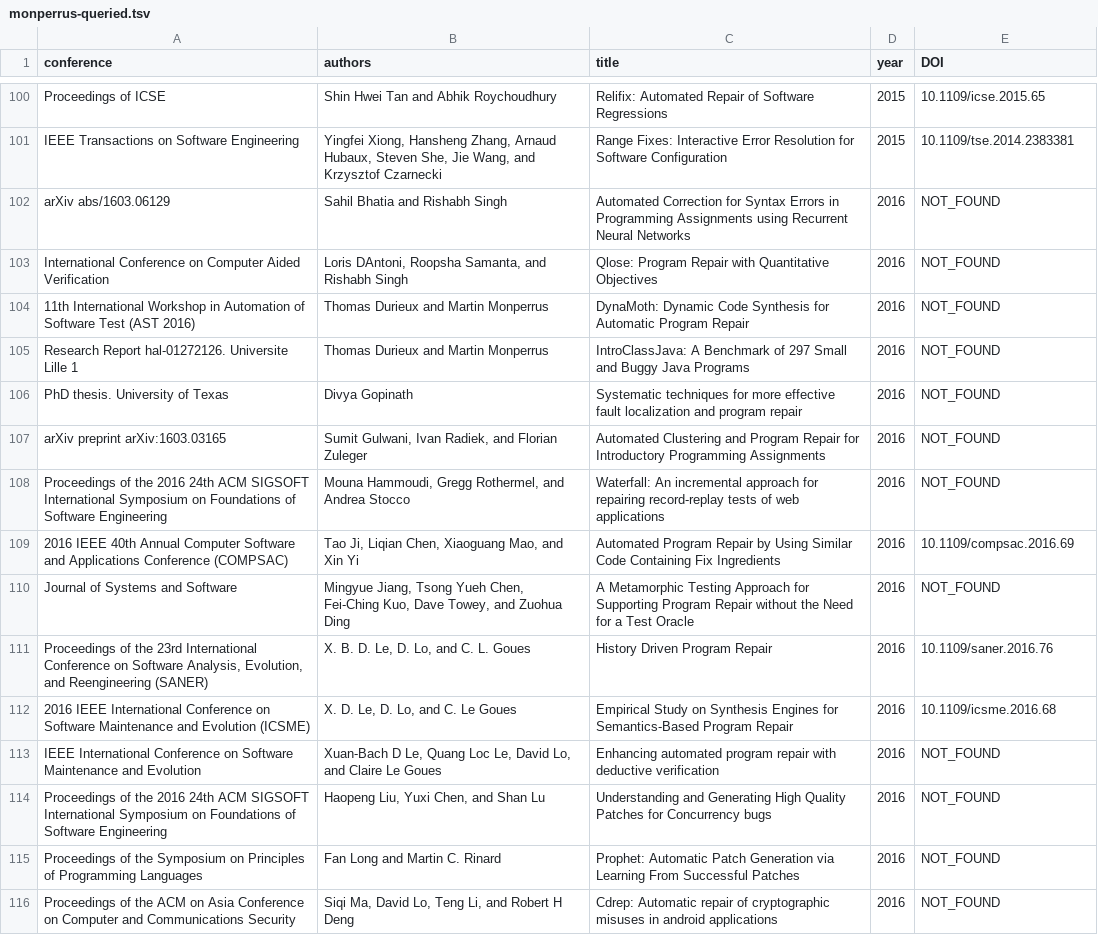
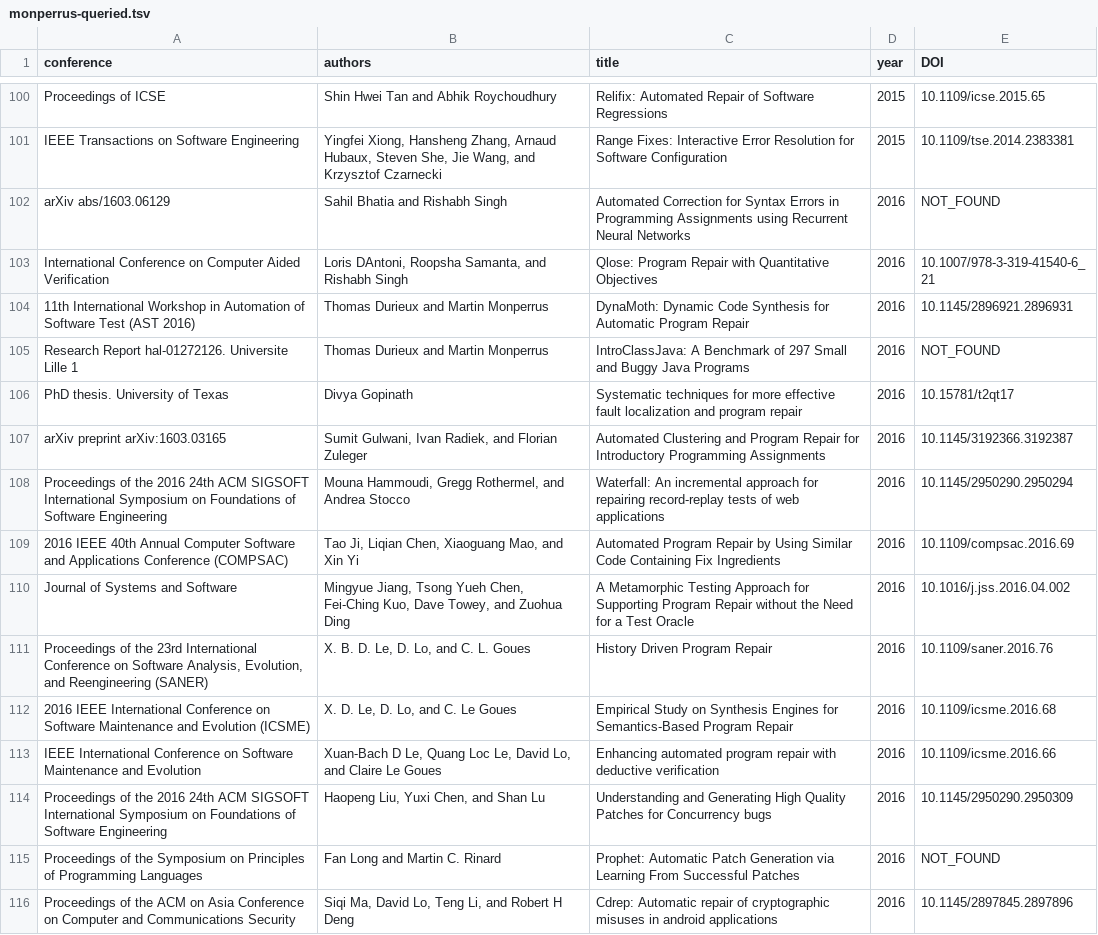
Before and after one commit to jtwaitt/metalband, a TSV file: outputs/monperrus/monperrus-queried.tsv, drawn as a sheet; only a part is shown, gaps mark what is left out; the diff covers the shown part only.

```diff
--- a/outputs/monperrus/monperrus-queried.tsv
+++ b/outputs/monperrus/monperrus-queried.tsv
@@ -102,15 +102,15 @@ IEEE Transactions on Software Engineering	Yingfei Xiong, Hansheng Zhang, Arnaud
 arXiv abs/1603.06129	Sahil Bhatia and Rishabh Singh	Automated Correction for Syntax Errors in Programming Assignments using Recurrent Neural Networks	2016	NOT_FOUND
-International Conference on Computer Aided Verification	Loris DAntoni, Roopsha Samanta, and Rishabh Singh	Qlose: Program Repair with Quantitative Objectives	2016	NOT_FOUND
-11th International Workshop in Automation of Software Test (AST 2016)	Thomas Durieux and Martin Monperrus	DynaMoth: Dynamic Code Synthesis for Automatic Program Repair	2016	NOT_FOUND
+International Conference on Computer Aided Verification	Loris DAntoni, Roopsha Samanta, and Rishabh Singh	Qlose: Program Repair with Quantitative Objectives	2016	10.1007/978-3-319-41540-6_21
+11th International Workshop in Automation of Software Test (AST 2016)	Thomas Durieux and Martin Monperrus	DynaMoth: Dynamic Code Synthesis for Automatic Program Repair	2016	10.1145/2896921.2896931
 Research Report hal-01272126. Universite Lille 1	Thomas Durieux and Martin Monperrus	IntroClassJava: A Benchmark of 297 Small and Buggy Java Programs	2016	NOT_FOUND
-PhD thesis. University of Texas	Divya Gopinath	Systematic techniques for more effective fault localization and program repair	2016	NOT_FOUND
-arXiv preprint arXiv:1603.03165	Sumit Gulwani, Ivan Radiek, and Florian Zuleger	Automated Clustering and Program Repair for Introductory Programming Assignments	2016	NOT_FOUND
-Proceedings of the 2016 24th ACM SIGSOFT International Symposium on Foundations of Software Engineering	Mouna Hammoudi, Gregg Rothermel, and Andrea Stocco	Waterfall: An incremental approach for repairing record-replay tests of web applications	2016	NOT_FOUND
+PhD thesis. University of Texas	Divya Gopinath	Systematic techniques for more effective fault localization and program repair	2016	10.15781/t2qt17
+arXiv preprint arXiv:1603.03165	Sumit Gulwani, Ivan Radiek, and Florian Zuleger	Automated Clustering and Program Repair for Introductory Programming Assignments	2016	10.1145/3192366.3192387
+Proceedings of the 2016 24th ACM SIGSOFT International Symposium on Foundations of Software Engineering	Mouna Hammoudi, Gregg Rothermel, and Andrea Stocco	Waterfall: An incremental approach for repairing record-replay tests of web applications	2016	10.1145/2950290.2950294
 2016 IEEE 40th Annual Computer Software and Applications Conference (COMPSAC)	Tao Ji, Liqian Chen, Xiaoguang Mao, and Xin Yi	Automated Program Repair by Using Similar Code Containing Fix Ingredients	2016	10.1109/compsac.2016.69
-Journal of Systems and Software	Mingyue Jiang, Tsong Yueh Chen, Fei-Ching Kuo, Dave Towey, and Zuohua Ding	A Metamorphic Testing Approach for Supporting Program Repair without the Need for a Test Oracle	2016	NOT_FOUND
+Journal of Systems and Software	Mingyue Jiang, Tsong Yueh Chen, Fei-Ching Kuo, Dave Towey, and Zuohua Ding	A Metamorphic Testing Approach for Supporting Program Repair without the Need for a Test Oracle	2016	10.1016/j.jss.2016.04.002
 Proceedings of the 23rd International Conference on Software Analysis, Evolution, and Reengineering (SANER)	X. B. D. Le, D. Lo, and C. L. Goues	History Driven Program Repair	2016	10.1109/saner.2016.76
 2016 IEEE International Conference on Software Maintenance and Evolution (ICSME)	X. D. Le, D. Lo, and C. Le Goues	Empirical Study on Synthesis Engines for Semantics-Based Program Repair	2016	10.1109/icsme.2016.68
-IEEE International Conference on Software Maintenance and Evolution	Xuan-Bach D Le, Quang Loc Le, David Lo, and Claire Le Goues	Enhancing automated program repair with deductive verification	2016	NOT_FOUND
-Proceedings of the 2016 24th ACM SIGSOFT International Symposium on Foundations of Software Engineering	Haopeng Liu, Yuxi Chen, and Shan Lu	Understanding and Generating High Quality Patches for Concurrency bugs	2016	NOT_FOUND
+IEEE International Conference on Software Maintenance and Evolution	Xuan-Bach D Le, Quang Loc Le, David Lo, and Claire Le Goues	Enhancing automated program repair with deductive verification	2016	10.1109/icsme.2016.66
+Proceedings of the 2016 24th ACM SIGSOFT International Symposium on Foundations of Software Engineering	Haopeng Liu, Yuxi Chen, and Shan Lu	Understanding and Generating High Quality Patches for Concurrency bugs	2016	10.1145/2950290.2950309
 Proceedings of the Symposium on Principles of Programming Languages	Fan Long and Martin C. Rinard	Prophet: Automatic Patch Generation via Learning From Successful Patches	2016	NOT_FOUND
-Proceedings of the ACM on Asia Conference on Computer and Communications Security	Siqi Ma, David Lo, Teng Li, and Robert H Deng	Cdrep: Automatic repair of cryptographic misuses in android applications	2016	NOT_FOUND
+Proceedings of the ACM on Asia Conference on Computer and Communications Security	Siqi Ma, David Lo, Teng Li, and Robert H Deng	Cdrep: Automatic repair of cryptographic misuses in android applications	2016	10.1145/2897845.2897896
```
Also changed, not shown: 145 edited cells elsewhere in this file, outputs/monperrus/monperrus-queried_with_citations.tsv.
